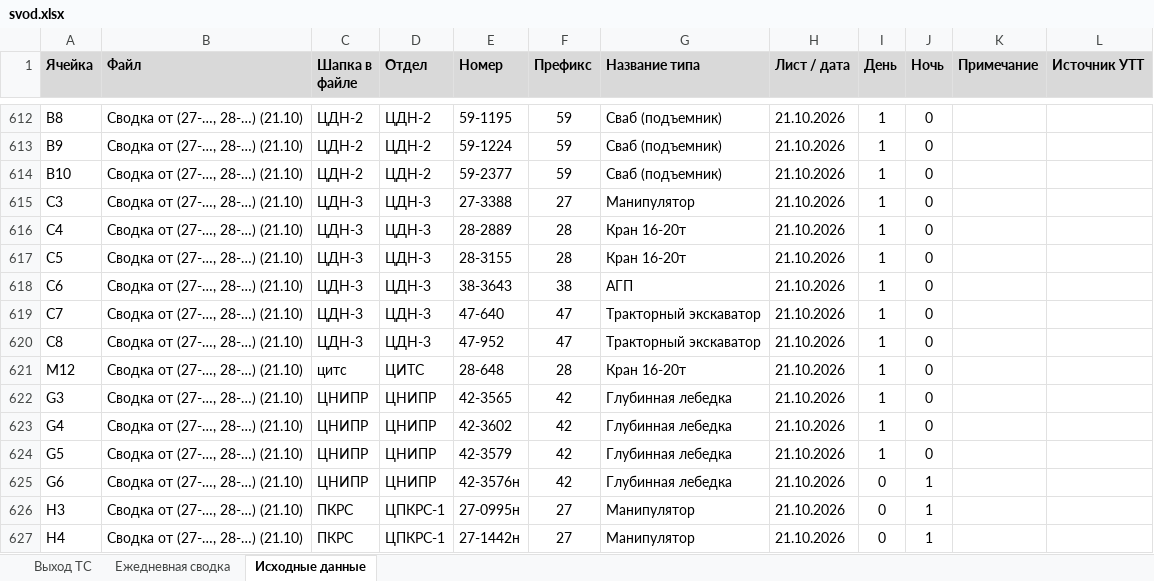
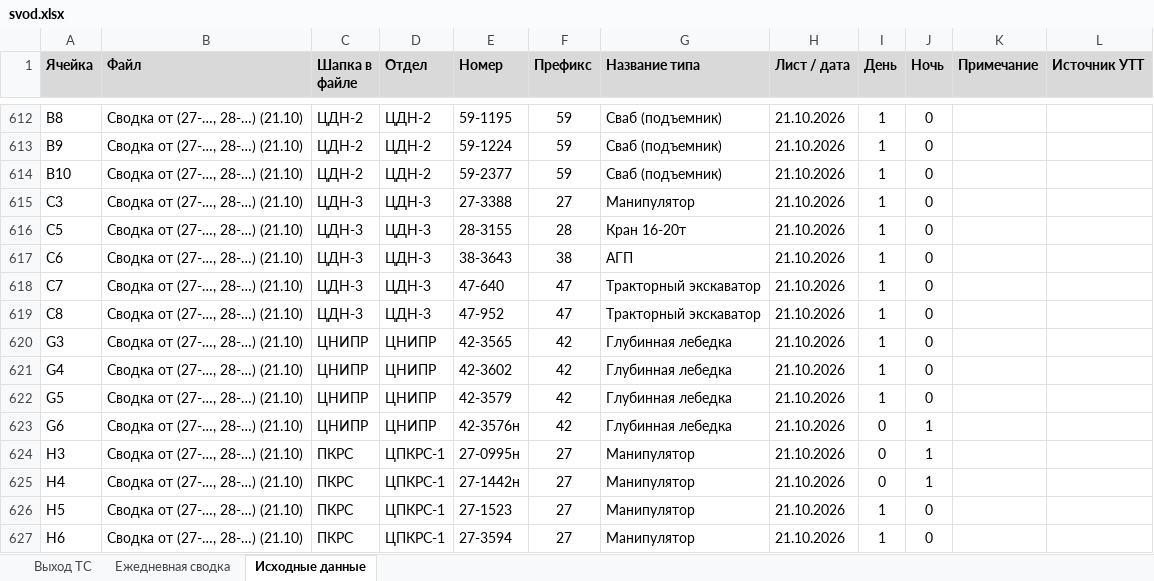
Before and after one commit to aura2889/summary, an Excel workbook: archive/2026-10-21/svod.xlsx, sheet Исходные данные, drawn as a sheet; only a part is shown, gaps mark what is left out; the shorter side is filled out with more unchanged rows; values as stored, in another font and other column widths than the file's, no borders; charts and pictures not drawn; the diff names each change by its address in the sheet, - before the commit and + after, or states it on an @@ line.

```diff
--- a/archive/2026-10-21/svod.xlsx (sheet Исходные данные)
+++ b/archive/2026-10-21/svod.xlsx (sheet Исходные данные)
-row 616: C4 | Сводка от (27-…, 28-…) (21.10) | ЦДН-3 | ЦДН-3 | 28-2889 | 28 | Кран 16-20т | 21.10.2026 | 1 | 0
-row 621: M12 | Сводка от (27-…, 28-…) (21.10) | цитс | ЦИТС | 28-648 | 28 | Кран 16-20т | 21.10.2026 | 1 | 0
```
Also changed, not shown: sheet Ежедневная сводка, sheet Выход ТС, formulas that keep their value, 5 other files.
